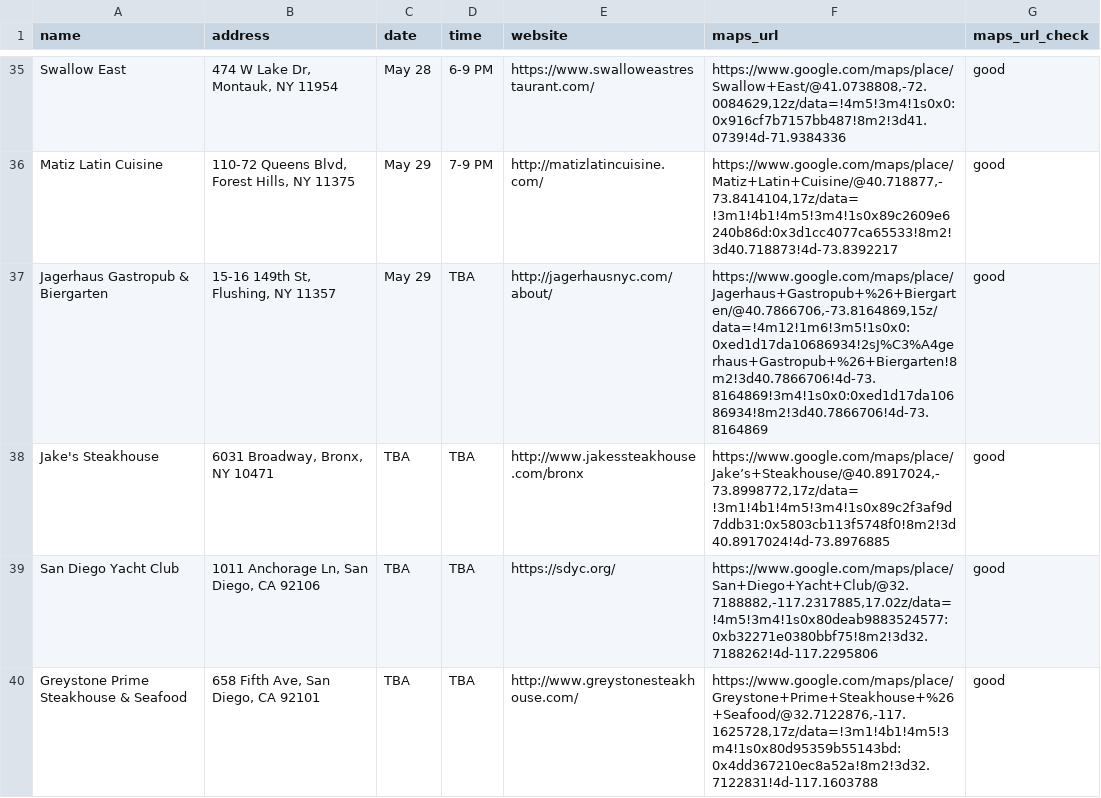
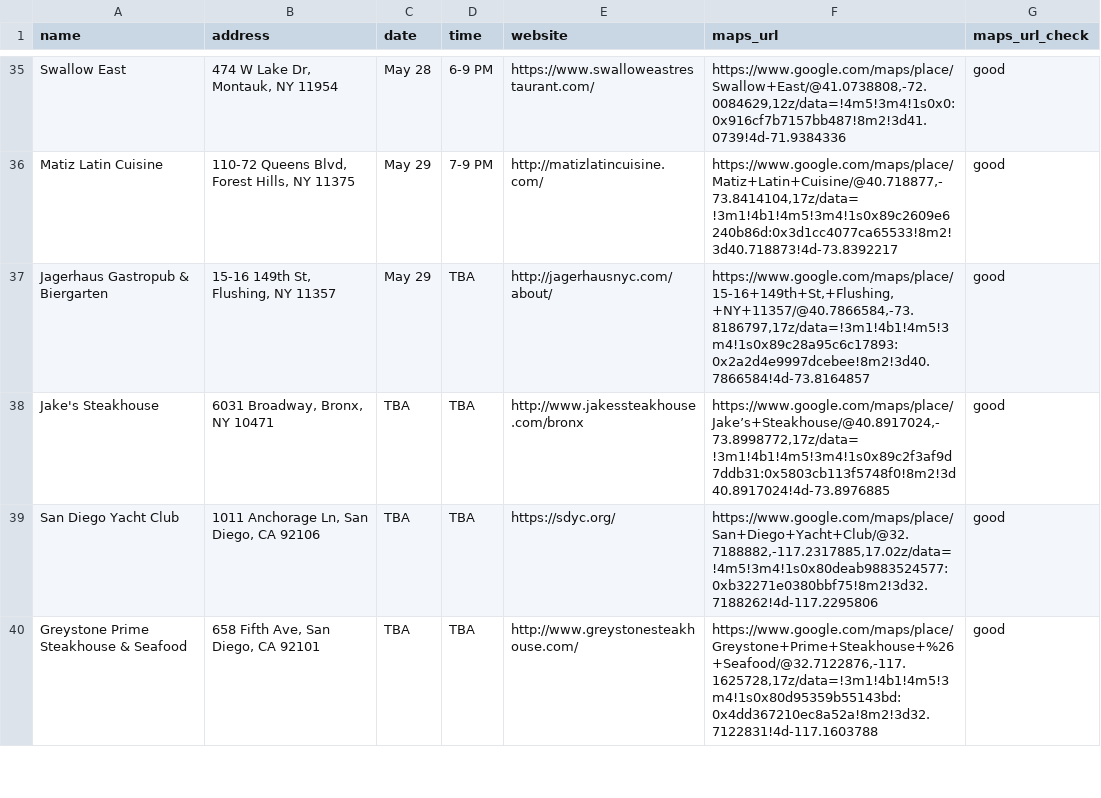
Before and after one commit to russian-standard-vodka/muleweek, a CSV file: bars.csv, drawn as a sheet; only a part is shown, gaps mark what is left out.

Commit message:
Update bars.csv

```diff
--- a/bars.csv
+++ b/bars.csv
@@ -36,3 +36,3 @@ Swallow East,"474 W Lake Dr, Montauk, NY 11954",May 28,6-9 PM,https://www.swallo
 Matiz Latin Cuisine,"110-72 Queens Blvd, Forest Hills, NY 11375",May 29,7-9 PM,http://matizlatincuisine.com/,"https://www.google.com/maps/place/Matiz+Latin+Cuisine/@40.718877,-73.8414104,17z/data=!3m1!4b1!4m5!3m4!1s0x89c2609e6240b86d:0x3d1cc4077ca65533!8m2!3d40.718873!4d-73.8392217",good
-Jagerhaus Gastropub & Biergarten,"15-16 149th St, Flushing, NY 11357",May 29,TBA,http://jagerhausnyc.com/about/,"https://www.google.com/maps/place/Jagerhaus+Gastropub+%26+Biergarten/@40.7866706,-73.8164869,15z/data=!4m12!1m6!3m5!1s0x0:0xed1d17da10686934!2sJ%C3%A4gerhaus+Gastropub+%26+Biergarten!8m2!3d40.7866706!4d-73.8164869!3m4!1s0x0:0xed1d17da10686934!8m2!3d40.7866706!4d-73.8164869",good
+Jagerhaus Gastropub & Biergarten,"15-16 149th St, Flushing, NY 11357",May 29,TBA,http://jagerhausnyc.com/about/,"https://www.google.com/maps/place/15-16+149th+St,+Flushing,+NY+11357/@40.7866584,-73.8186797,17z/data=!3m1!4b1!4m5!3m4!1s0x89c28a95c6c17893:0x2a2d4e9997dcebee!8m2!3d40.7866584!4d-73.8164857",good
 Jake's Steakhouse,"6031 Broadway, Bronx, NY 10471",TBA,TBA,http://www.jakessteakhouse.com/bronx,"https://www.google.com/maps/place/Jake’s+Steakhouse/@40.8917024,-73.8998772,17z/data=!3m1!4b1!4m5!3m4!1s0x89c2f3af9d7ddb31:0x5803cb113f5748f0!8m2!3d40.8917024!4d-73.8976885",good
```
